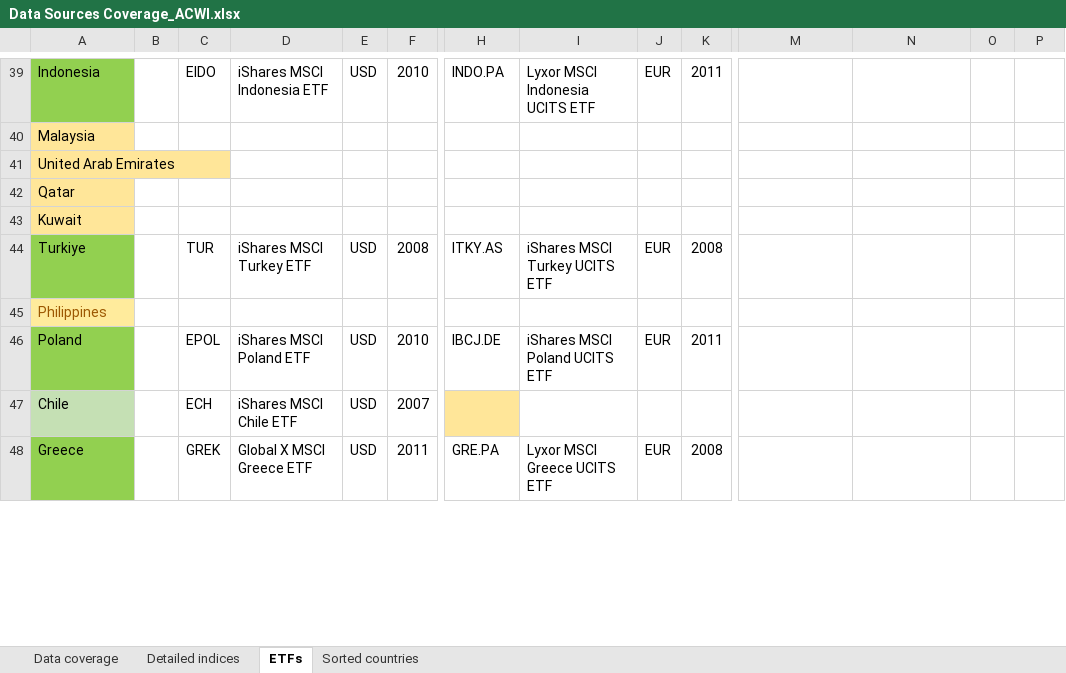
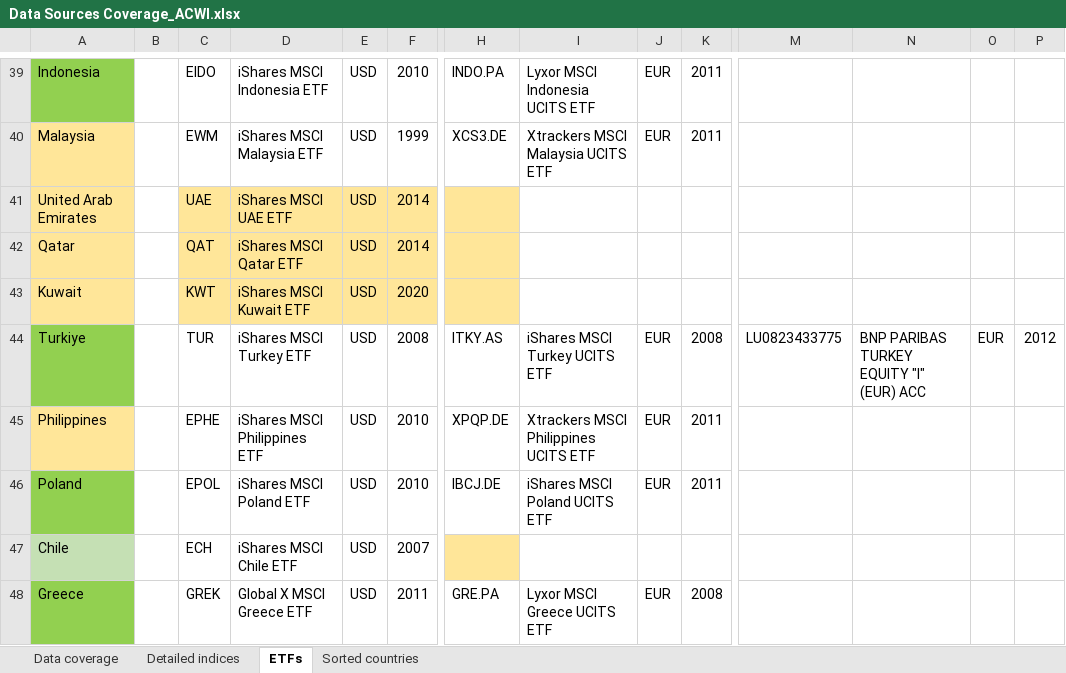
Before and after one commit to lharazin/TFM, an Excel workbook: Data/Data Sources Coverage_ACWI.xlsx, sheet ETFs, drawn as a sheet; only a part is shown, gaps mark what is left out; values as stored, in another font and other column widths than the file's, no borders; the diff covers the shown part only; the diff names each change by its address in the sheet, - before the commit and + after, or states it on an @@ line.

```diff
--- a/Data/Data Sources Coverage_ACWI.xlsx (sheet ETFs)
+++ b/Data/Data Sources Coverage_ACWI.xlsx (sheet ETFs)
-C40: (empty)
+C40: EWM
-D40: (empty)
+D40: iShares MSCI Malaysia ETF
-E40:E43: (empty)
+E40:E43: USD
-F40: (empty)
+F40: 1999
-H40: (empty)
+H40: XCS3.DE
-I40: (empty)
+I40: Xtrackers MSCI Malaysia UCITS ETF
-J40: (empty)
+J40: EUR
-K40: (empty)
+K40: 2011
-C41: (empty)
+C41: UAE
-C41:F43 fill: none
+C41:F43 fill: #FFE699
-D41: (empty)
+D41: iShares MSCI UAE ETF
-F41:F42: (empty)
+F41:F42: 2014
-H41:H43 fill: none
+H41:H43 fill: #FFE699
-C42: (empty)
+C42: QAT
-D42: (empty)
+D42: iShares MSCI Qatar ETF
-C43: (empty)
+C43: KWT
-D43: (empty)
+D43: iShares MSCI Kuwait ETF
-F43: (empty)
+F43: 2020
-M44: (empty)
+M44: LU0823433775
-N44: (empty)
+N44: BNP PARIBAS TURKEY EQUITY "I" (EUR) ACC
-O44: (empty)
+O44: EUR
-P44: (empty)
+P44: 2012
-A45 text colour: #9C5700
+A45 text colour: black
-C45: (empty)
+C45: EPHE
-D45: (empty)
+D45: iShares MSCI Philippines ETF
-E45: (empty)
+E45: USD
-F45: (empty)
+F45: 2010
-H45: (empty)
+H45: XPQP.DE
-I45: (empty)
+I45: Xtrackers MSCI Philippines UCITS ETF
-J45: (empty)
+J45: EUR
-K45: (empty)
+K45: 2011
```
Also changed, not shown: 101 edited cells and cell formats elsewhere in this sheet, sheet Detailed indices, 4 other files.
